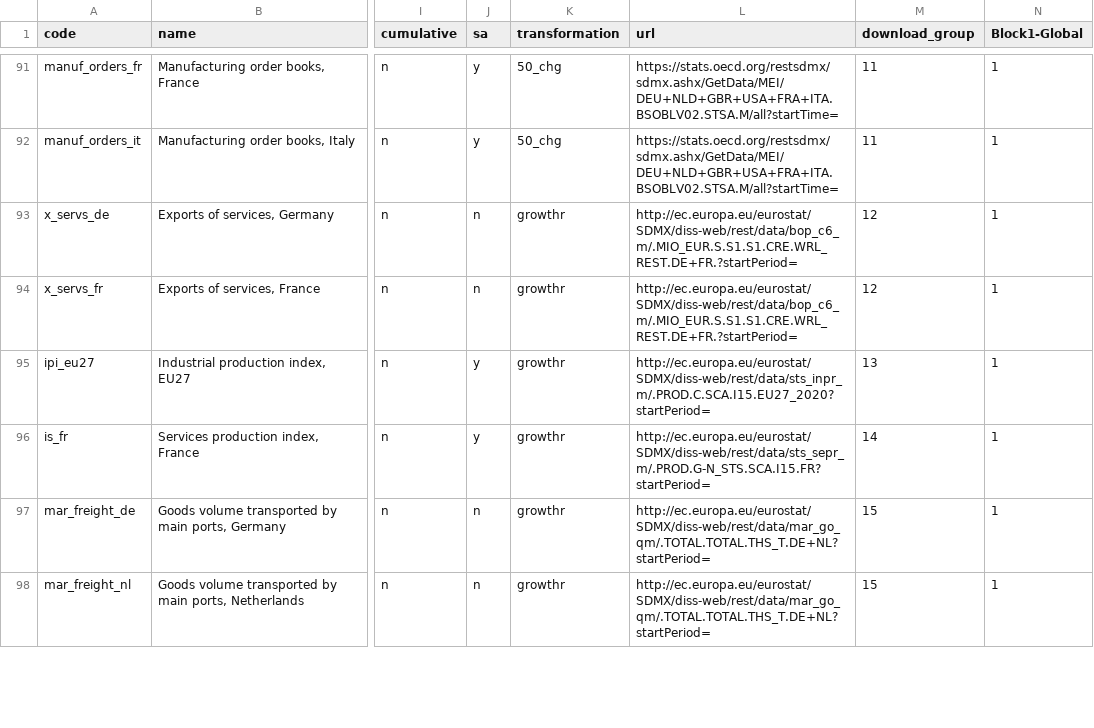
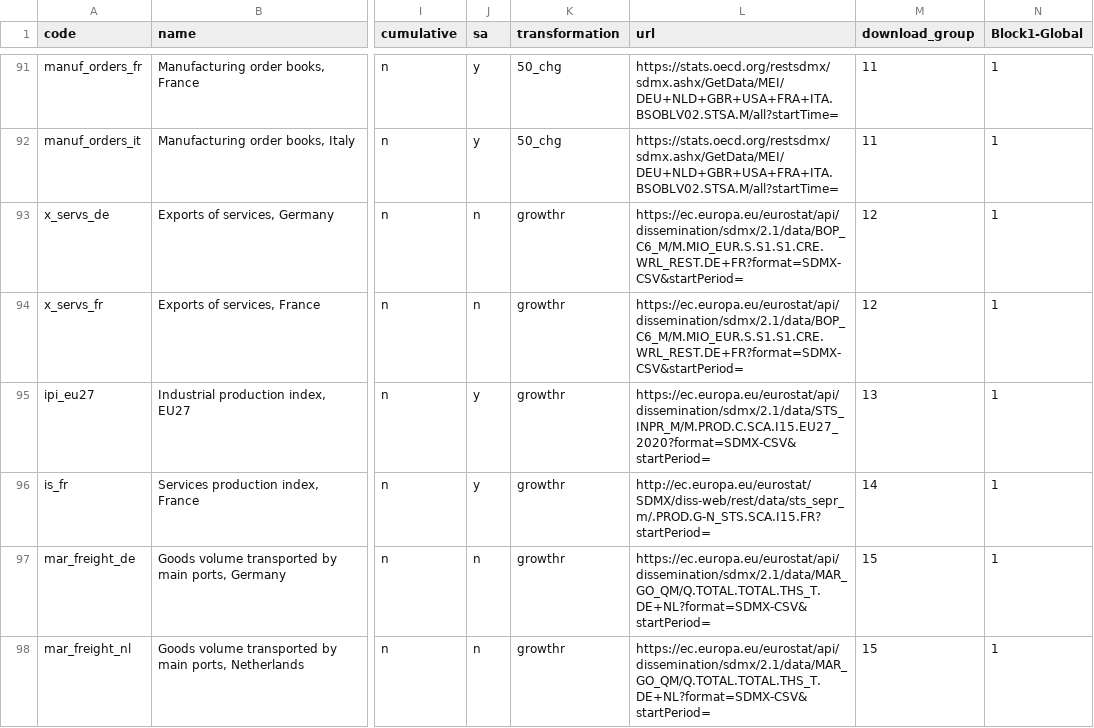
Before and after one commit to dhopp1-UNCTAD/nowcast_data_update, a CSV file: helper/catalog.csv, drawn as a sheet; only a part is shown, gaps mark what is left out; the diff covers the shown part only; the diff names each change by its address in the sheet, - before the commit and + after, or states it on an @@ line.

```diff
--- a/helper/catalog.csv
+++ b/helper/catalog.csv
-L93:L94 (url): http://ec.europa.eu/eurostat/SDMX/diss-web/rest/data/bop_c6_m/.MIO_EUR.S.S1.S1.CRE.WRL_REST.DE+FR.?startPeriod=
+L93:L94 (url): https://ec.europa.eu/eurostat/api/dissemination/sdmx/2.1/data/BOP_C6_M/M.MIO_EUR.S.S1.S1.CRE.WRL_REST.DE+FR?format=SDMX-CSV&startPeriod=
-L95 (url): http://ec.europa.eu/eurostat/SDMX/diss-web/rest/data/sts_inpr_m/.PROD.C.SCA.I15.EU27_2020?startPeriod=
+L95 (url): https://ec.europa.eu/eurostat/api/dissemination/sdmx/2.1/data/STS_INPR_M/M.PROD.C.SCA.I15.EU27_2020?format=SDMX-CSV&startPeriod=
-L97:L98 (url): http://ec.europa.eu/eurostat/SDMX/diss-web/rest/data/mar_go_qm/.TOTAL.TOTAL.THS_T.DE+NL?startPeriod=
+L97:L98 (url): https://ec.europa.eu/eurostat/api/dissemination/sdmx/2.1/data/MAR_GO_QM/Q.TOTAL.TOTAL.THS_T.DE+NL?format=SDMX-CSV&startPeriod=
```
Also changed, not shown: 5 edited cells elsewhere in this file, 1 other file.
